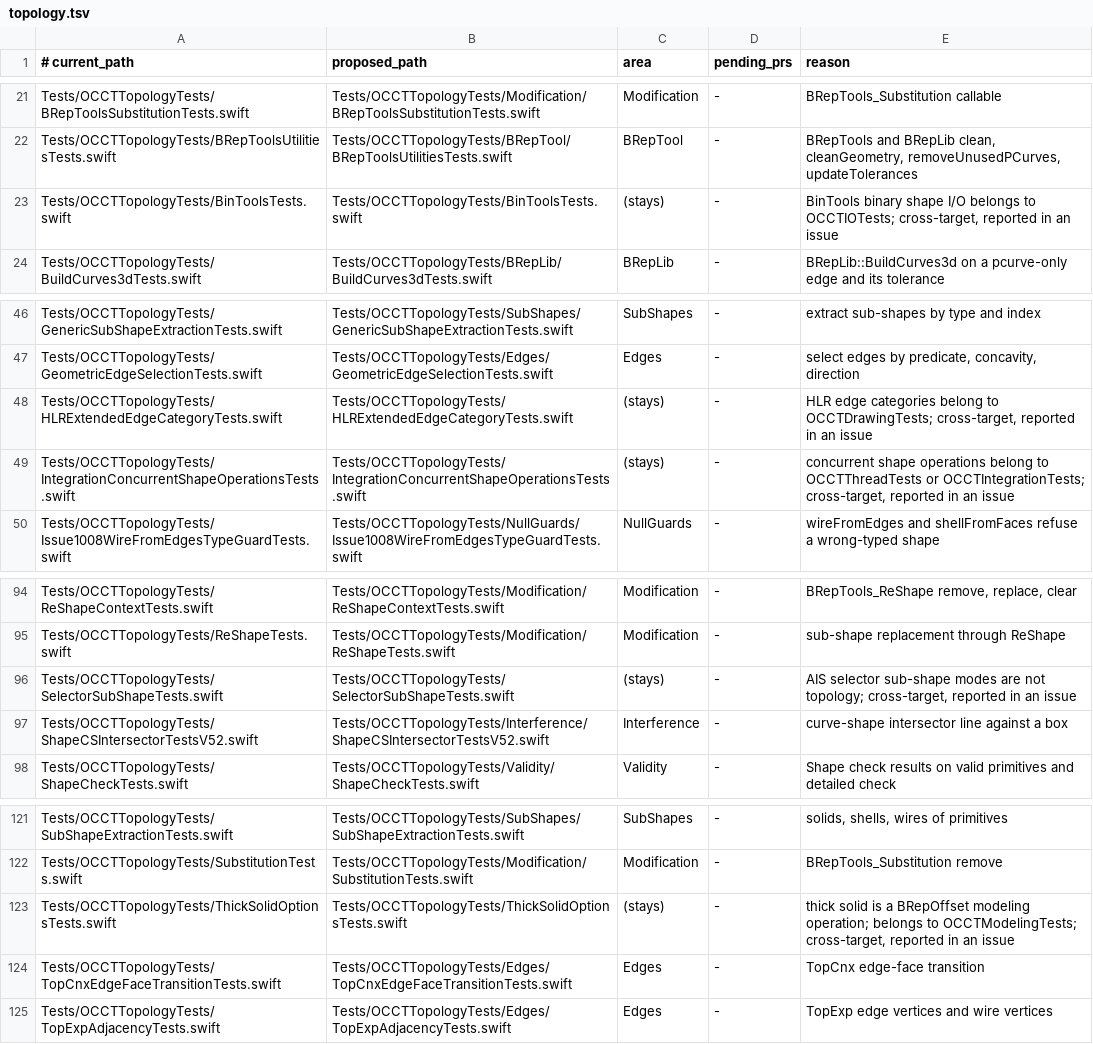
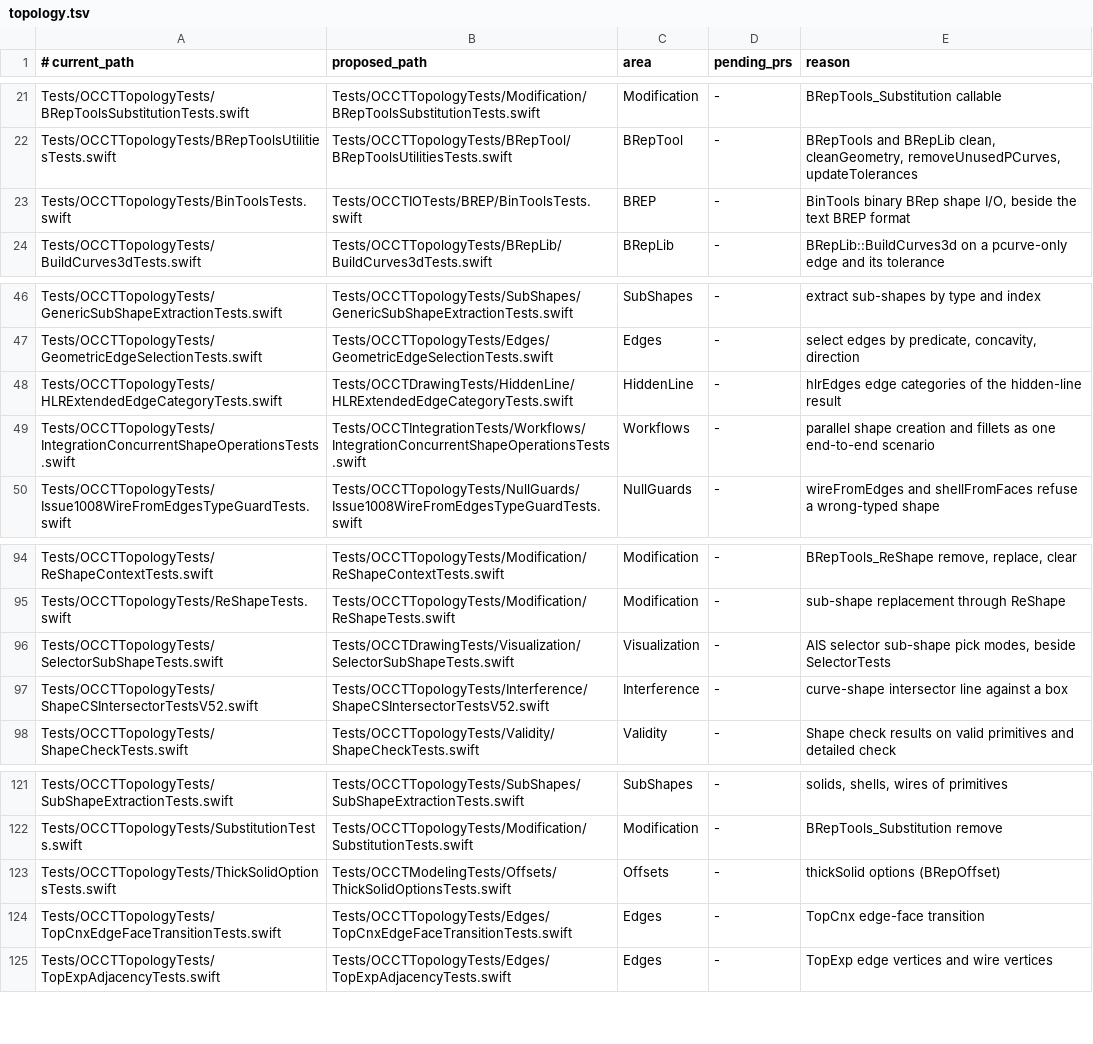
Before and after one commit to SecondMouseAU/OCCTSwift, a TSV file: Scripts/test-areas/topology.tsv, drawn as a sheet; only a part is shown, gaps mark what is left out.

```diff
--- a/Scripts/test-areas/topology.tsv
+++ b/Scripts/test-areas/topology.tsv
@@ -22,3 +22,3 @@ Tests/OCCTTopologyTests/BRepToolsSubstitutionTests.swift	Tests/OCCTTopologyTests
 Tests/OCCTTopologyTests/BRepToolsUtilitiesTests.swift	Tests/OCCTTopologyTests/BRepTool/BRepToolsUtilitiesTests.swift	BRepTool	-	BRepTools and BRepLib clean, cleanGeometry, removeUnusedPCurves, updateTolerances
-Tests/OCCTTopologyTests/BinToolsTests.swift	Tests/OCCTTopologyTests/BinToolsTests.swift	(stays)	-	BinTools binary shape I/O belongs to OCCTIOTests; cross-target, reported in an issue
+Tests/OCCTTopologyTests/BinToolsTests.swift	Tests/OCCTIOTests/BREP/BinToolsTests.swift	BREP	-	BinTools binary BRep shape I/O, beside the text BREP format
 Tests/OCCTTopologyTests/BuildCurves3dTests.swift	Tests/OCCTTopologyTests/BRepLib/BuildCurves3dTests.swift	BRepLib	-	BRepLib::BuildCurves3d on a pcurve-only edge and its tolerance
@@ -47,4 +47,4 @@ Tests/OCCTTopologyTests/GenericSubShapeExtractionTests.swift	Tests/OCCTTopologyT
 Tests/OCCTTopologyTests/GeometricEdgeSelectionTests.swift	Tests/OCCTTopologyTests/Edges/GeometricEdgeSelectionTests.swift	Edges	-	select edges by predicate, concavity, direction
-Tests/OCCTTopologyTests/HLRExtendedEdgeCategoryTests.swift	Tests/OCCTTopologyTests/HLRExtendedEdgeCategoryTests.swift	(stays)	-	HLR edge categories belong to OCCTDrawingTests; cross-target, reported in an issue
-Tests/OCCTTopologyTests/IntegrationConcurrentShapeOperationsTests.swift	Tests/OCCTTopologyTests/IntegrationConcurrentShapeOperationsTests.swift	(stays)	-	concurrent shape operations belong to OCCTThreadTests or OCCTIntegrationTests; cross-target, reported in an issue
+Tests/OCCTTopologyTests/HLRExtendedEdgeCategoryTests.swift	Tests/OCCTDrawingTests/HiddenLine/HLRExtendedEdgeCategoryTests.swift	HiddenLine	-	hlrEdges edge categories of the hidden-line result
+Tests/OCCTTopologyTests/IntegrationConcurrentShapeOperationsTests.swift	Tests/OCCTIntegrationTests/Workflows/IntegrationConcurrentShapeOperationsTests.swift	Workflows	-	parallel shape creation and fillets as one end-to-end scenario
 Tests/OCCTTopologyTests/Issue1008WireFromEdgesTypeGuardTests.swift	Tests/OCCTTopologyTests/NullGuards/Issue1008WireFromEdgesTypeGuardTests.swift	NullGuards	-	wireFromEdges and shellFromFaces refuse a wrong-typed shape
@@ -95,3 +95,3 @@ Tests/OCCTTopologyTests/ReShapeContextTests.swift	Tests/OCCTTopologyTests/Modifi
 Tests/OCCTTopologyTests/ReShapeTests.swift	Tests/OCCTTopologyTests/Modification/ReShapeTests.swift	Modification	-	sub-shape replacement through ReShape
-Tests/OCCTTopologyTests/SelectorSubShapeTests.swift	Tests/OCCTTopologyTests/SelectorSubShapeTests.swift	(stays)	-	AIS selector sub-shape modes are not topology; cross-target, reported in an issue
+Tests/OCCTTopologyTests/SelectorSubShapeTests.swift	Tests/OCCTDrawingTests/Visualization/SelectorSubShapeTests.swift	Visualization	-	AIS selector sub-shape pick modes, beside SelectorTests
 Tests/OCCTTopologyTests/ShapeCSIntersectorTestsV52.swift	Tests/OCCTTopologyTests/Interference/ShapeCSIntersectorTestsV52.swift	Interference	-	curve-shape intersector line against a box
@@ -122,3 +122,3 @@ Tests/OCCTTopologyTests/SubShapeExtractionTests.swift	Tests/OCCTTopologyTests/Su
 Tests/OCCTTopologyTests/SubstitutionTests.swift	Tests/OCCTTopologyTests/Modification/SubstitutionTests.swift	Modification	-	BRepTools_Substitution remove
-Tests/OCCTTopologyTests/ThickSolidOptionsTests.swift	Tests/OCCTTopologyTests/ThickSolidOptionsTests.swift	(stays)	-	thick solid is a BRepOffset modeling operation; belongs to OCCTModelingTests; cross-target, reported in an issue
+Tests/OCCTTopologyTests/ThickSolidOptionsTests.swift	Tests/OCCTModelingTests/Offsets/ThickSolidOptionsTests.swift	Offsets	-	thickSolid options (BRepOffset)
 Tests/OCCTTopologyTests/TopCnxEdgeFaceTransitionTests.swift	Tests/OCCTTopologyTests/Edges/TopCnxEdgeFaceTransitionTests.swift	Edges	-	TopCnx edge-face transition
```
